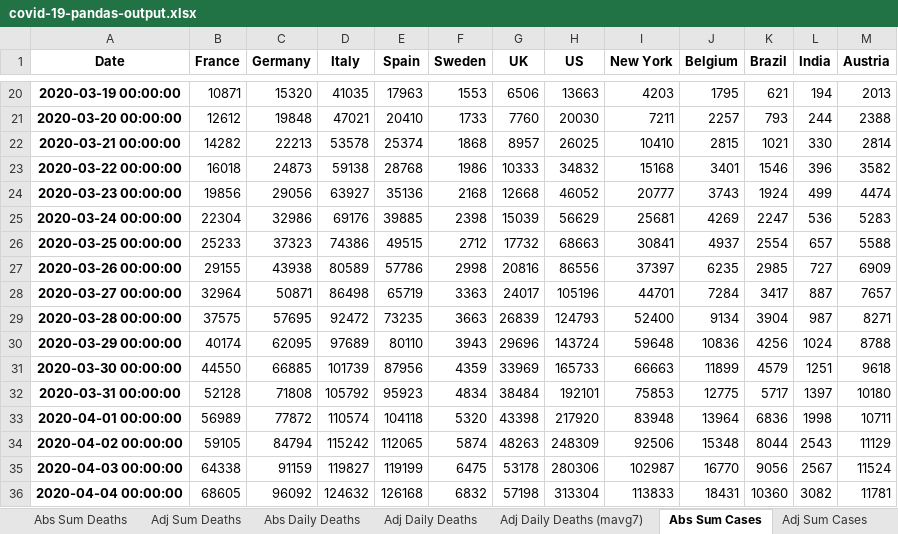
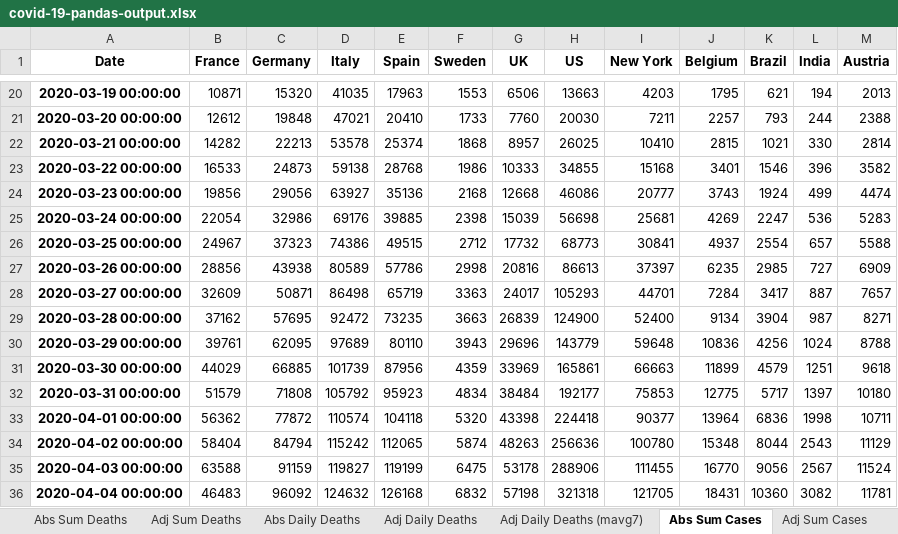
Before and after one commit to jonjon86/covid-19, an Excel workbook: data/covid-19-pandas-output.xlsx, sheet Abs Sum Cases, drawn as a sheet; only a part is shown, gaps mark what is left out; values as stored, in another font and other column widths than the file's, no borders; the diff covers the shown part only; the diff names each change by its address in the sheet, - before the commit and + after, or states it on an @@ line.

```diff
--- a/data/covid-19-pandas-output.xlsx (sheet Abs Sum Cases)
+++ b/data/covid-19-pandas-output.xlsx (sheet Abs Sum Cases)
-B23 (France): 16018
+B23 (France): 16533
-H23 (US): 34832
+H23 (US): 34855
-H24 (US): 46052
+H24 (US): 46086
-B25 (France): 22304
+B25 (France): 22054
-H25 (US): 56629
+H25 (US): 56698
-B26 (France): 25233
+B26 (France): 24967
-H26 (US): 68663
+H26 (US): 68773
-B27 (France): 29155
+B27 (France): 28856
-H27 (US): 86556
+H27 (US): 86613
-B28 (France): 32964
+B28 (France): 32609
-H28 (US): 105196
+H28 (US): 105293
-B29 (France): 37575
+B29 (France): 37162
-H29 (US): 124793
+H29 (US): 124900
-B30 (France): 40174
+B30 (France): 39761
-H30 (US): 143724
+H30 (US): 143779
-B31 (France): 44550
+B31 (France): 44029
-H31 (US): 165733
+H31 (US): 165861
-B32 (France): 52128
+B32 (France): 51579
-H32 (US): 192101
+H32 (US): 192177
-B33 (France): 56989
+B33 (France): 56362
-H33 (US): 217920
+H33 (US): 224418
-I33 (New York): 83948
+I33 (New York): 90377
-B34 (France): 59105
+B34 (France): 58404
-H34 (US): 248309
+H34 (US): 256636
-I34 (New York): 92506
+I34 (New York): 100780
-B35 (France): 64338
+B35 (France): 63588
-H35 (US): 280306
+H35 (US): 288906
-I35 (New York): 102987
+I35 (New York): 111455
-B36 (France): 68605
+B36 (France): 46483
-H36 (US): 313304
+H36 (US): 321318
-I36 (New York): 113833
+I36 (New York): 121705
```
Also changed, not shown: 81 added rows and 649 edited cells elsewhere in this sheet, sheet UK_Healthcare, sheet Adj Daily Cases (mavg7), sheet Adj Sum Cases, sheet Abs Daily Cases, sheet Adj Daily Cases, sheet Adj Daily Deaths (mavg7), 4 more sheets, data/covid-19-pandas-output-scandi.xlsx, data/covid-19-pandas-output-us.xlsx, 3 other files.
